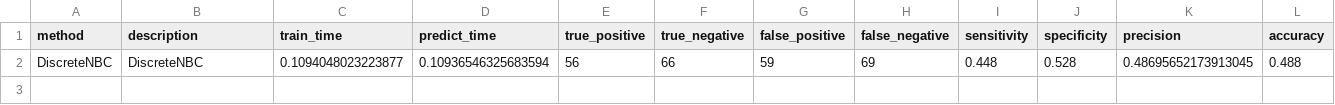
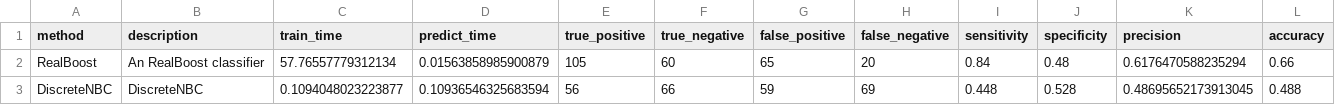
Before and after one commit to wl44545/wl44545.github.io, a CSV file: praca-inzynierska/history/2022_01_10_11_13_04_007056/results.csv, drawn as a sheet; only a part is shown; rows hold the shown columns only; the diff names each change by its address in the sheet, - before the commit and + after, or states it on an @@ line.

Commit message:
Autocommit with results

```diff
--- a/praca-inzynierska/history/2022_01_10_11_13_04_007056/results.csv
+++ b/praca-inzynierska/history/2022_01_10_11_13_04_007056/results.csv
+row 2: RealBoost | An RealBoost classifier | 57.76557779312134 | 0.01563858985900879 | 105 | 60 | 65 | 20 | 0.84 | 0.48 | 0.6176470588235294 | 0.66
```
Also changed, not shown: 5 other files.
